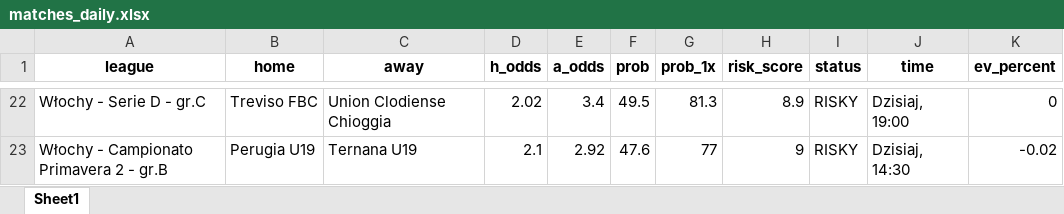
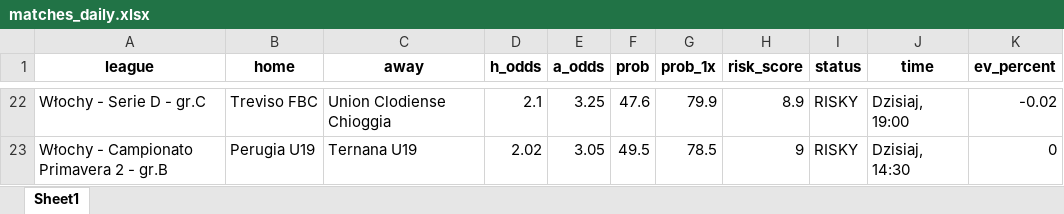
Before and after one commit to Byadiso/webscraper_advanced, an Excel workbook: matches_daily.xlsx, sheet Sheet1, drawn as a sheet; only a part is shown, gaps mark what is left out; values as stored, in another font and other column widths than the file's, no borders; the diff covers the shown part only; the diff names each change by its address in the sheet, - before the commit and + after, or states it on an @@ line.

```diff
--- a/matches_daily.xlsx (sheet Sheet1)
+++ b/matches_daily.xlsx (sheet Sheet1)
-D22 (h_odds): 2.02
+D22 (h_odds): 2.1
-E22 (a_odds): 3.4
+E22 (a_odds): 3.25
-F22 (prob): 49.5
+F22 (prob): 47.6
-G22 (prob_1x): 81.3
+G22 (prob_1x): 79.9
-K22 (ev_percent): 0
+K22 (ev_percent): -0.02
-D23 (h_odds): 2.1
+D23 (h_odds): 2.02
-E23 (a_odds): 2.92
+E23 (a_odds): 3.05
-F23 (prob): 47.6
+F23 (prob): 49.5
-G23 (prob_1x): 77
+G23 (prob_1x): 78.5
-K23 (ev_percent): -0.02
+K23 (ev_percent): 0
```
Also changed, not shown: 5 added rows, 5 removed rows and 50 edited cells elsewhere in this sheet, 1 other file.
